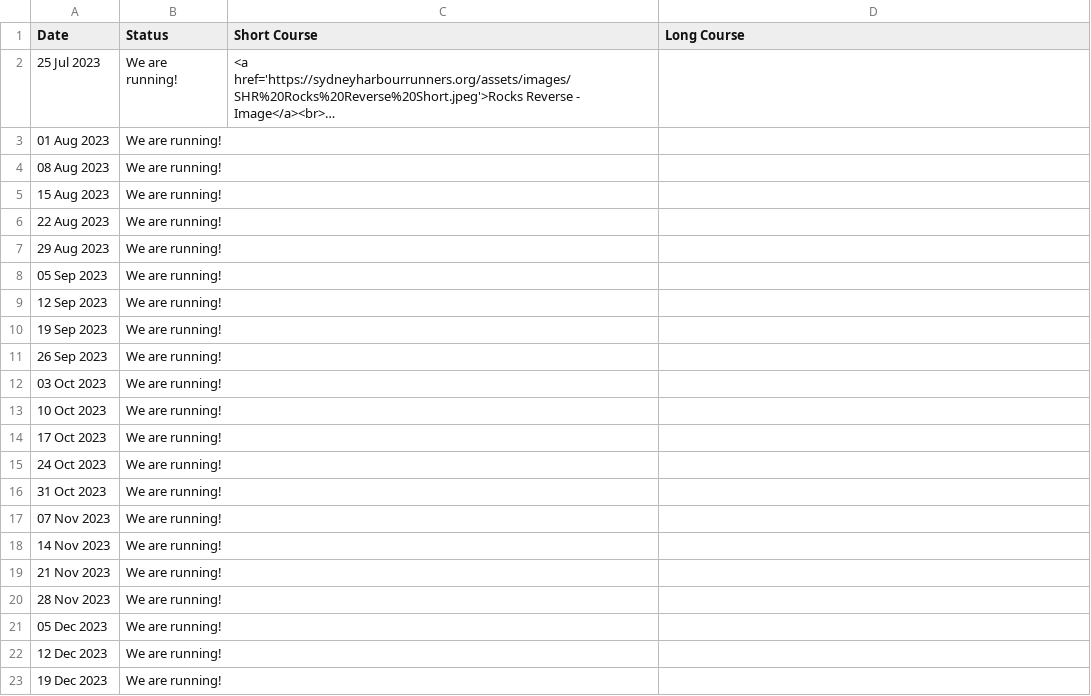
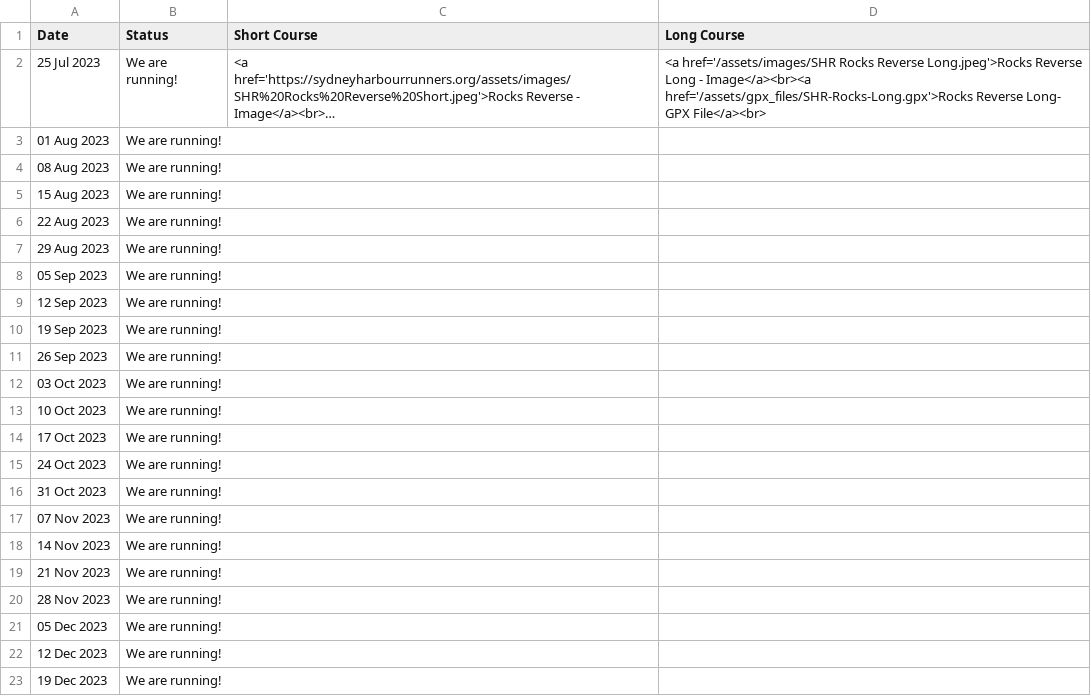
Before and after one commit to rwkura/rwkura.github.io, a CSV file: _data/dates.csv, drawn as a sheet; long unchanged cells end in …; the diff names each change by its address in the sheet, - before the commit and + after, or states it on an @@ line.

Commit message:
25 Jul Course

```diff
--- a/_data/dates.csv
+++ b/_data/dates.csv
-D2 (Long Course): (empty)
+D2 (Long Course): <a href='/assets/images/SHR Rocks Reverse Long.jpeg'>Rocks Reverse Long - Image</a><br><a href='/assets/gpx_files/SHR-Rocks-Long.gpx'>Rocks Reverse Long- GPX File</a><br>
```
Also changed, not shown: 1 other file.
